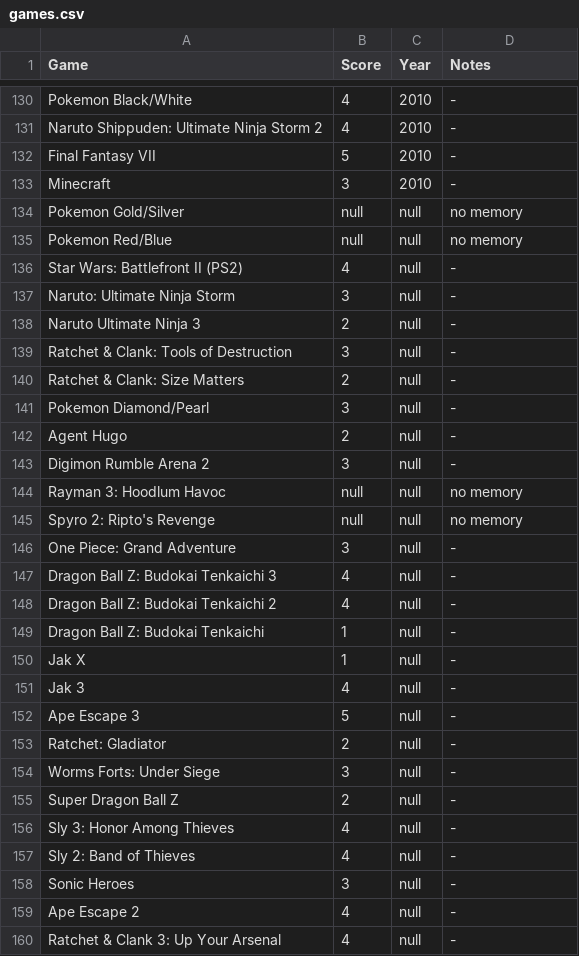
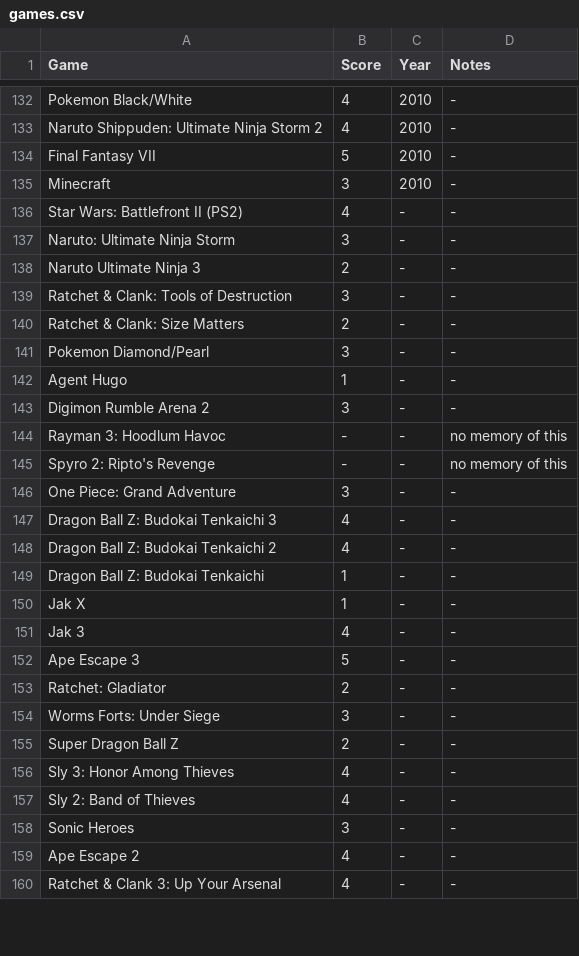
Before and after one commit to MJKagone/Video-game-database-manager, a CSV file: games.csv, drawn as a sheet; only a part is shown, gaps mark what is left out; the diff covers the shown part only.

Commit message:
Game updates

```diff
--- a/games.csv
+++ b/games.csv
@@ -133,28 +135,26 @@ Final Fantasy VII,5,2010,-
 Minecraft,3,2010,-
-Pokemon Gold/Silver,null,null,no memory
-Pokemon Red/Blue,null,null,no memory
-Star Wars: Battlefront II (PS2),4,null,-
-Naruto: Ultimate Ninja Storm,3,null,-
-Naruto Ultimate Ninja 3,2,null,-
-Ratchet & Clank: Tools of Destruction,3,null,-
-Ratchet & Clank: Size Matters,2,null,-
-Pokemon Diamond/Pearl,3,null,-
-Agent Hugo,2,null,-
-Digimon Rumble Arena 2,3,null,-
-Rayman 3: Hoodlum Havoc,null,null,no memory
-Spyro 2: Ripto's Revenge,null,null,no memory
-One Piece: Grand Adventure,3,null,-
-Dragon Ball Z: Budokai Tenkaichi 3,4,null,-
-Dragon Ball Z: Budokai Tenkaichi 2,4,null,-
-Dragon Ball Z: Budokai Tenkaichi,1,null,-
-Jak X,1,null,-
-Jak 3,4,null,-
-Ape Escape 3,5,null,-
-Ratchet: Gladiator,2,null,-
-Worms Forts: Under Siege,3,null,-
-Super Dragon Ball Z,2,null,-
-Sly 3: Honor Among Thieves,4,null,-
-Sly 2: Band of Thieves,4,null,-
-Sonic Heroes,3,null,-
-Ape Escape 2,4,null,-
-Ratchet & Clank 3: Up Your Arsenal,4,null,-
+Star Wars: Battlefront II (PS2),4,-,-
+Naruto: Ultimate Ninja Storm,3,-,-
+Naruto Ultimate Ninja 3,2,-,-
+Ratchet & Clank: Tools of Destruction,3,-,-
+Ratchet & Clank: Size Matters,2,-,-
+Pokemon Diamond/Pearl,3,-,-
+Agent Hugo,1,-,-
+Digimon Rumble Arena 2,3,-,-
+Rayman 3: Hoodlum Havoc,-,-,no memory of this
+Spyro 2: Ripto's Revenge,-,-,no memory of this
+One Piece: Grand Adventure,3,-,-
+Dragon Ball Z: Budokai Tenkaichi 3,4,-,-
+Dragon Ball Z: Budokai Tenkaichi 2,4,-,-
+Dragon Ball Z: Budokai Tenkaichi,1,-,-
+Jak X,1,-,-
+Jak 3,4,-,-
+Ape Escape 3,5,-,-
+Ratchet: Gladiator,2,-,-
+Worms Forts: Under Siege,3,-,-
+Super Dragon Ball Z,2,-,-
+Sly 3: Honor Among Thieves,4,-,-
+Sly 2: Band of Thieves,4,-,-
+Sonic Heroes,3,-,-
+Ape Escape 2,4,-,-
+Ratchet & Clank 3: Up Your Arsenal,4,-,-
```
Also changed, not shown: 2 added rows and 8 edited cells elsewhere in this file, 1 other file.
